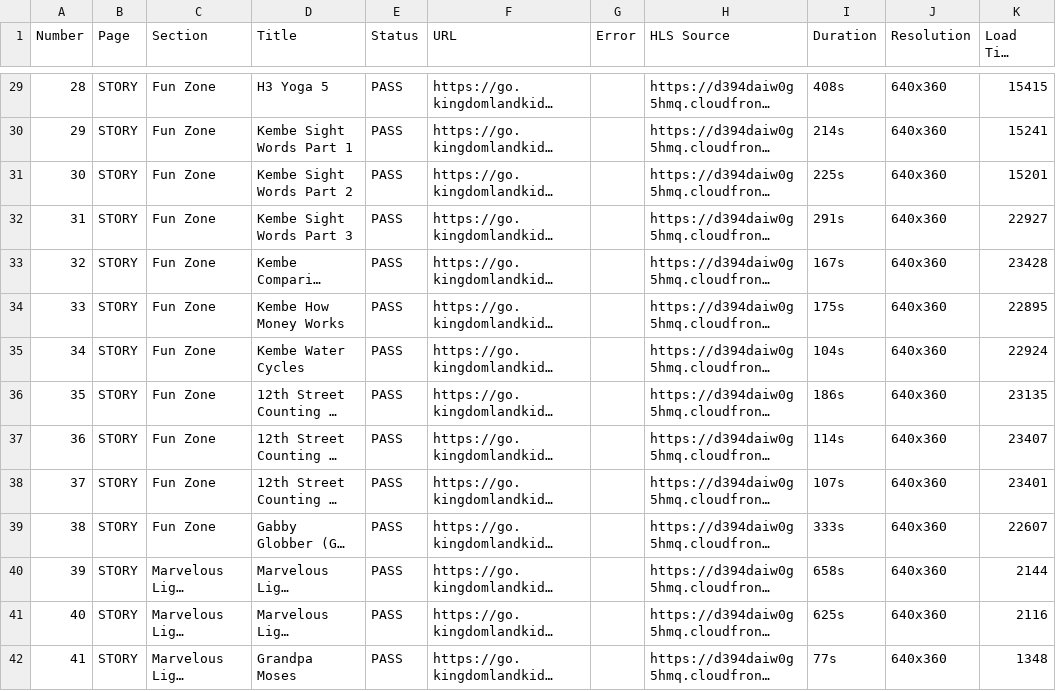
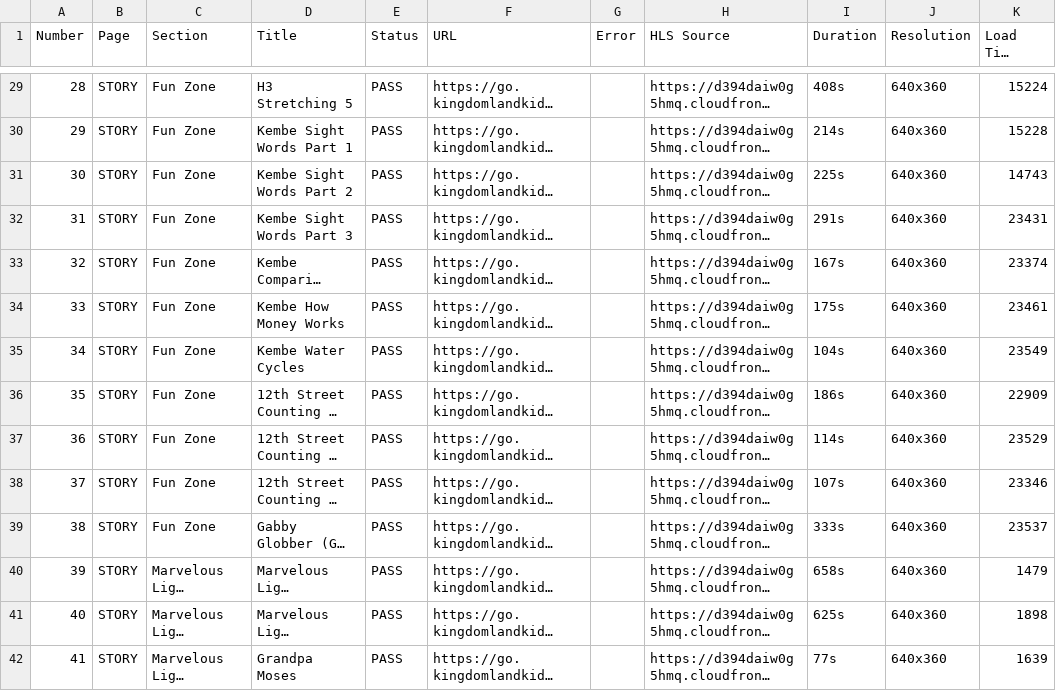
Before and after one commit to jonathantubay06/kingdomland-video-health-checker, a CSV file: video-report.csv, drawn as a sheet; only a part is shown, gaps mark what is left out; long unchanged cells end in …; the diff covers the shown part only; the diff names each change by its address in the sheet, - before the commit and + after, or states it on an @@ line.

```diff
--- a/video-report.csv
+++ b/video-report.csv
-D29 (Title): H3 Yoga 5
+D29 (Title): H3 Stretching 5
-K29 (Load Time (ms)): 15415
+K29 (Load Time (ms)): 15224
-K30 (Load Time (ms)): 15241
+K30 (Load Time (ms)): 15228
-K31 (Load Time (ms)): 15201
+K31 (Load Time (ms)): 14743
-K32 (Load Time (ms)): 22927
+K32 (Load Time (ms)): 23431
-K33 (Load Time (ms)): 23428
+K33 (Load Time (ms)): 23374
-K34 (Load Time (ms)): 22895
+K34 (Load Time (ms)): 23461
-K35 (Load Time (ms)): 22924
+K35 (Load Time (ms)): 23549
-K36 (Load Time (ms)): 23135
+K36 (Load Time (ms)): 22909
-K37 (Load Time (ms)): 23407
+K37 (Load Time (ms)): 23529
-K38 (Load Time (ms)): 23401
+K38 (Load Time (ms)): 23346
-K39 (Load Time (ms)): 22607
+K39 (Load Time (ms)): 23537
-K40 (Load Time (ms)): 2144
+K40 (Load Time (ms)): 1479
-K41 (Load Time (ms)): 2116
+K41 (Load Time (ms)): 1898
-K42 (Load Time (ms)): 1348
+K42 (Load Time (ms)): 1639
```
Also changed, not shown: 143 edited cells elsewhere in this file, 5 other files.
